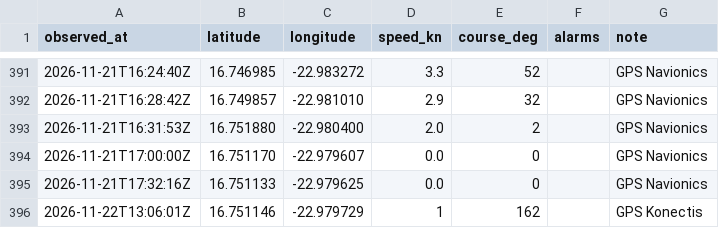
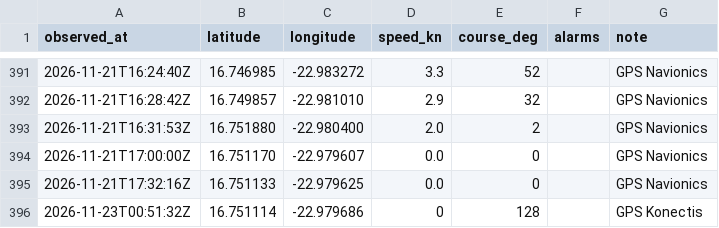
Before and after one commit to Natim/pesk_ebrel_map, a CSV file: docs/positions.csv, drawn as a sheet; only a part is shown, gaps mark what is left out.

```diff
--- a/docs/positions.csv
+++ b/docs/positions.csv
@@ -395,2 +395,2 @@ observed_at,latitude,longitude,speed_kn,course_deg,alarms,note
 2026-11-21T17:32:16Z,16.751133,-22.979625,0.0,0,,GPS Navionics
-2026-11-22T13:06:01Z,16.751146,-22.979729,1,162,,GPS Konectis
+2026-11-23T00:51:32Z,16.751114,-22.979686,0,128,,GPS Konectis
```
